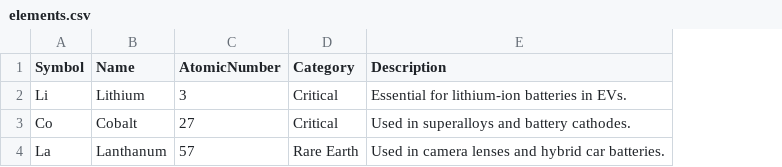
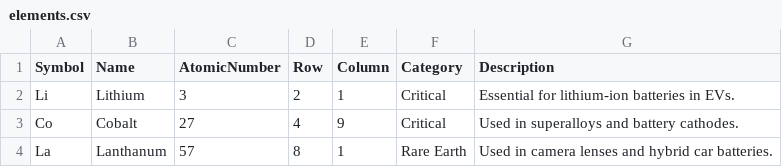
Before and after one commit to dominikzanetti-stack/critical-minerals-project, a CSV file: elements.csv, drawn as a sheet; the diff names each change by its address in the sheet, - before the commit and + after, or states it on an @@ line.

Commit message:
Fix CSV separator to ; and adding periodic table grid

```diff
--- a/elements.csv
+++ b/elements.csv
+column D (Row), rows 2-4: 2 | 4 | 8
+column E (Column), rows 2-4: 1 | 9 | 1
```
Also changed, not shown: 1 other file.
